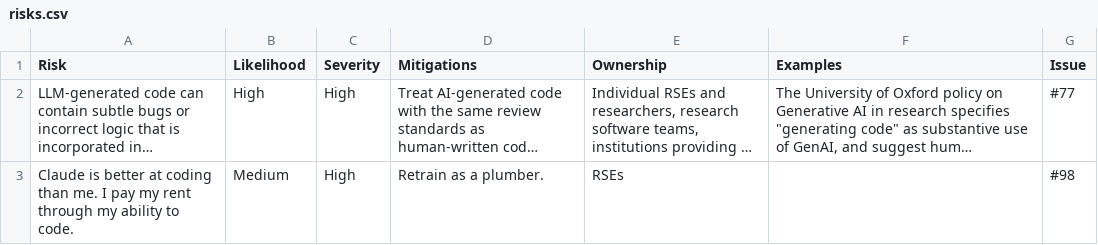
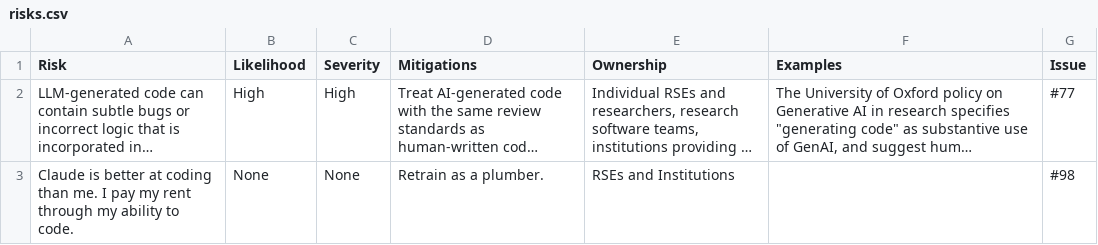
Before and after one commit to jshng-glasgow/SSI-Responsbile-AI-Risk-Register, a CSV file: register/risks.csv, drawn as a sheet; long unchanged cells end in …; the diff names each change by its address in the sheet, - before the commit and + after, or states it on an @@ line.

```diff
--- a/register/risks.csv
+++ b/register/risks.csv
-B3 (Likelihood): Medium
+B3 (Likelihood): None
-C3 (Severity): High
+C3 (Severity): None
-E3 (Ownership): RSEs
+E3 (Ownership): RSEs and Institutions
```
